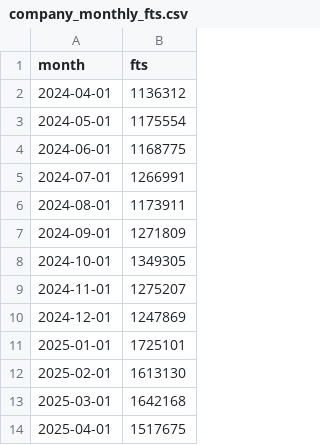
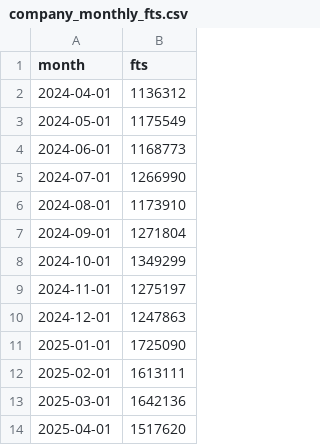
Before and after one commit to jwinternheimer/observable_metrics, a CSV file: src/data/company_monthly_fts.csv, drawn as a sheet.

```diff
--- a/src/data/company_monthly_fts.csv
+++ b/src/data/company_monthly_fts.csv
@@ -2,13 +2,13 @@ month,fts
 2024-04-01,1136312
-2024-05-01,1175554
-2024-06-01,1168775
-2024-07-01,1266991
-2024-08-01,1173911
-2024-09-01,1271809
-2024-10-01,1349305
-2024-11-01,1275207
-2024-12-01,1247869
-2025-01-01,1725101
-2025-02-01,1613130
-2025-03-01,1642168
-2025-04-01,1517675
+2024-05-01,1175549
+2024-06-01,1168773
+2024-07-01,1266990
+2024-08-01,1173910
+2024-09-01,1271804
+2024-10-01,1349299
+2024-11-01,1275197
+2024-12-01,1247863
+2025-01-01,1725090
+2025-02-01,1613111
+2025-03-01,1642136
+2025-04-01,1517620
```
Also changed, not shown: src/data/chartmogul_mrr_events.csv, src/data/signups_by_source.csv, 5 other files.
